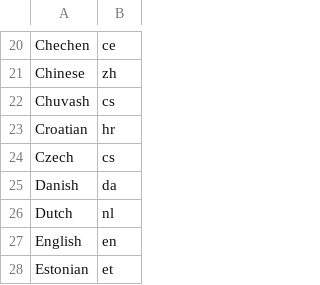
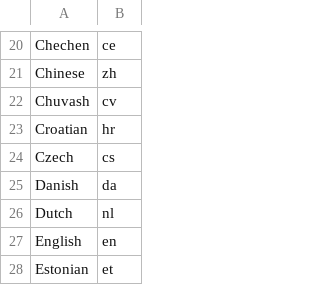
Before and after one commit to jlibovicky/assess-multilingual-bert, a TSV file: bert_languages.tsv, drawn as a sheet; only a part is shown, gaps mark what is left out.

Commit message:
fix chuwash

```diff
--- a/bert_languages.tsv
+++ b/bert_languages.tsv
@@ -21,3 +21,3 @@ Chechen	ce
 Chinese	zh
-Chuvash	cs
+Chuvash	cv
 Croatian	hr
```
